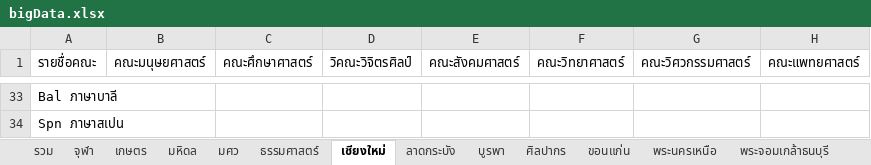
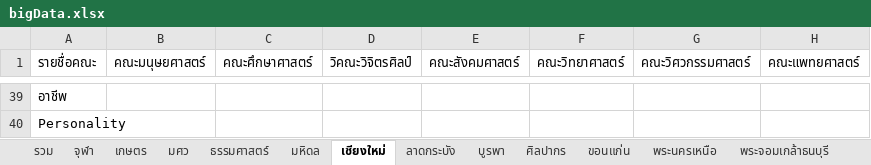
Before and after one commit to cj05/School-Finder, an Excel workbook: db/bigData.xlsx, sheet เชียงใหม่, drawn as a sheet; only a part is shown, gaps mark what is left out; values as stored, in another font and other column widths than the file's, no borders; addresses are those after the commit; the diff covers the shown part only; the diff names each change by its address in the sheet, - before the commit and + after, or states it on an @@ line.

```diff
--- a/db/bigData.xlsx (sheet เชียงใหม่)
+++ b/db/bigData.xlsx (sheet เชียงใหม่)
@@ sheet tab order changed: รวม | จุฬา | เกษตร | มศว | ธรรมศาสตร์ | มหิดล | เชียงใหม่ | ลาดกระบัง | บูรพา | ศิลปากร | ขอนแก่น | พระนครเหนือ | พระจอมเกล้าธนบุรี @@
-A39 (รายชื่อคณะ): Bal ภาษาบาลี
+A39 (รายชื่อคณะ): อาชีพ
-A40 (รายชื่อคณะ): Spn ภาษาสเปน
+A40 (รายชื่อคณะ): Personality
```
Also changed, not shown: 28 added rows and 22 removed rows elsewhere in this sheet, sheet ขอนแก่น, sheet มหิดล, sheet เกษตร, sheet ธรรมศาสตร์, sheet ศิลปากร, sheet พระนครเหนือ, 3 more sheets, 13 other files.
